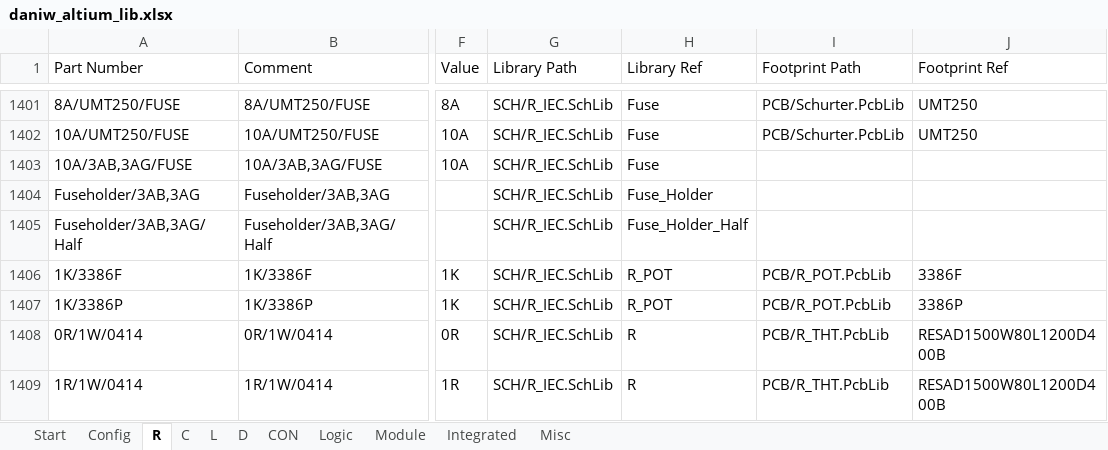
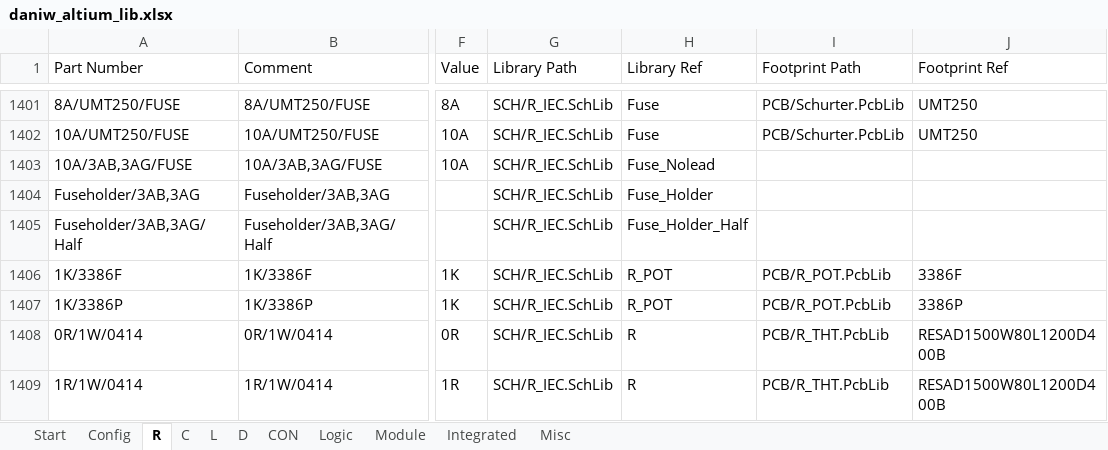
Before and after one commit to daniw/daniw_altium_lib, an Excel workbook: daniw_altium_lib.xlsx, sheet R, drawn as a sheet; only a part is shown, gaps mark what is left out; values as stored, in another font and other column widths than the file's, no borders; conditional formats not drawn; the diff names each change by its address in the sheet, - before the commit and + after, or states it on an @@ line.

```diff
--- a/daniw_altium_lib.xlsx (sheet R)
+++ b/daniw_altium_lib.xlsx (sheet R)
-H1403 (Library Ref): Fuse
+H1403 (Library Ref): Fuse_Nolead
```
Also changed, not shown: sheet Integrated, 1 other file.
